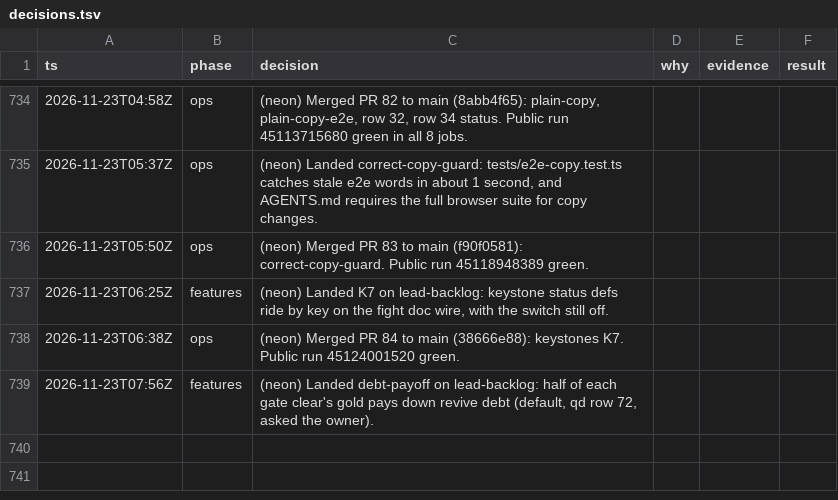
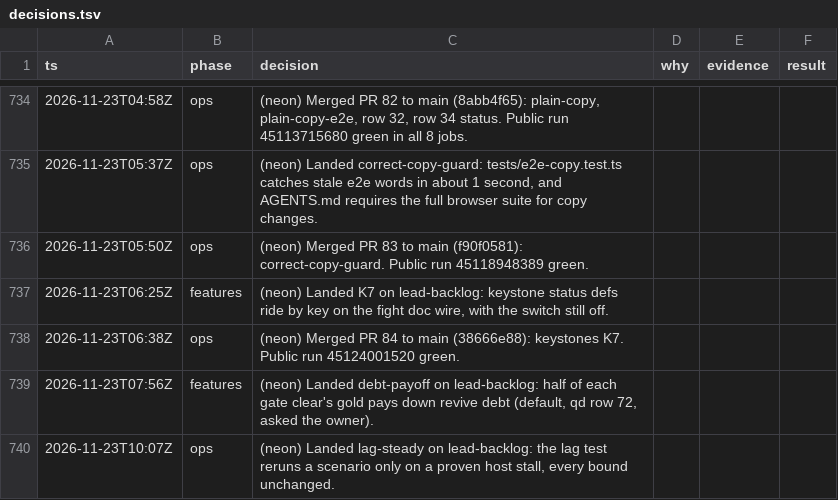
Before and after one commit to makoots-png/System-gaming-public, a TSV file: docs/agent-handoff/decisions.tsv, drawn as a sheet; only a part is shown, gaps mark what is left out; the diff names each change by its address in the sheet, - before the commit and + after, or states it on an @@ line.

```diff
--- a/docs/agent-handoff/decisions.tsv
+++ b/docs/agent-handoff/decisions.tsv
+row 740: 2026-11-23T10:07Z | ops | (neon) Landed lag-steady on lead-backlog: the lag test reruns a scenario only on a proven host stall, every bound unchanged.
```
Also changed, not shown: 5 other files.
